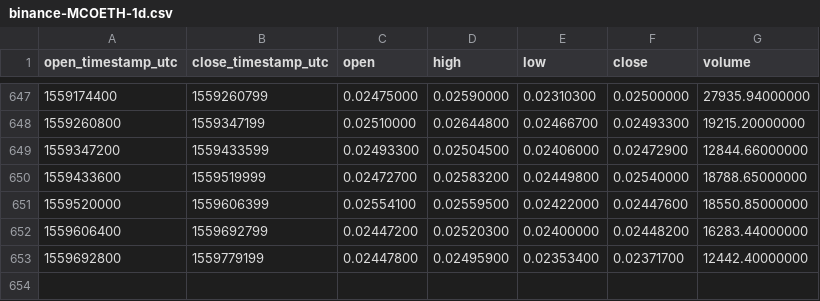
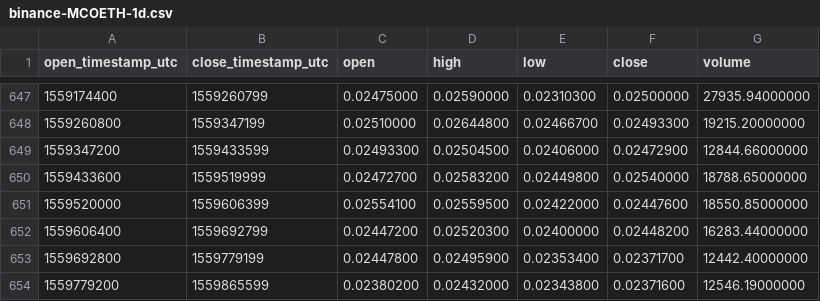
Before and after one commit to cryptobigbro/binance-MCOETH, a CSV file: binance-MCOETH-1d.csv, drawn as a sheet; only a part is shown, gaps mark what is left out; the diff names each change by its address in the sheet, - before the commit and + after, or states it on an @@ line.

Commit message:
Update OHLCV data.

```diff
--- a/binance-MCOETH-1d.csv
+++ b/binance-MCOETH-1d.csv
+row 654: 1559779200 | 1559865599 | 0.02380200 | 0.02432000 | 0.02343800 | 0.02371600 | 12546.19000000
```
Also changed, not shown: 1 other file.
